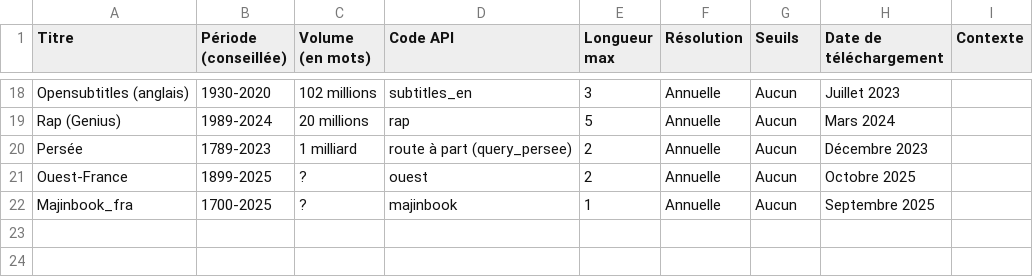
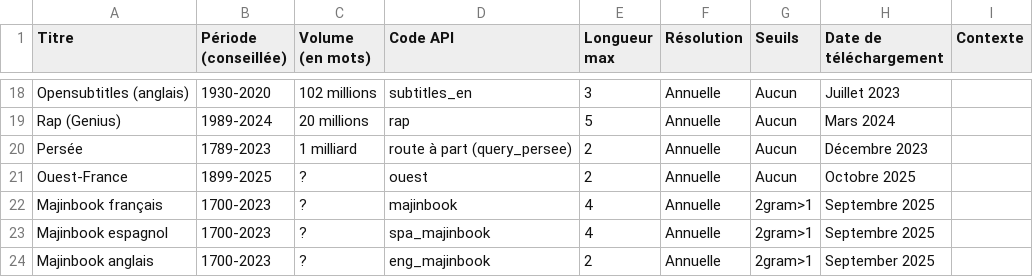
Before and after one commit to regicid/gallicagram_react, a TSV file: public/corpus.tsv, drawn as a sheet; only a part is shown, gaps mark what is left out.

Commit message:
majinbook

```diff
--- a/public/corpus.tsv
+++ b/public/corpus.tsv
@@ -21,2 +21,4 @@ Persée	1789-2023	1 milliard	route à part (query_persee)	2	Annuelle	Aucun	Déce
 Ouest-France	1899-2025	?	ouest	2	Annuelle	Aucun	Octobre 2025
-Majinbook_fra	1700-2025	?	majinbook	1	Annuelle	Aucun	Septembre 2025
+Majinbook français	1700-2023	?	majinbook	4	Annuelle	2gram>1	Septembre 2025
+Majinbook espagnol	1700-2023	?	spa_majinbook	4	Annuelle	2gram>1	Septembre 2025
+Majinbook anglais	1700-2023	?	eng_majinbook	2	Annuelle	2gram>1	September 2025
```
Also changed, not shown: 4 other files.
